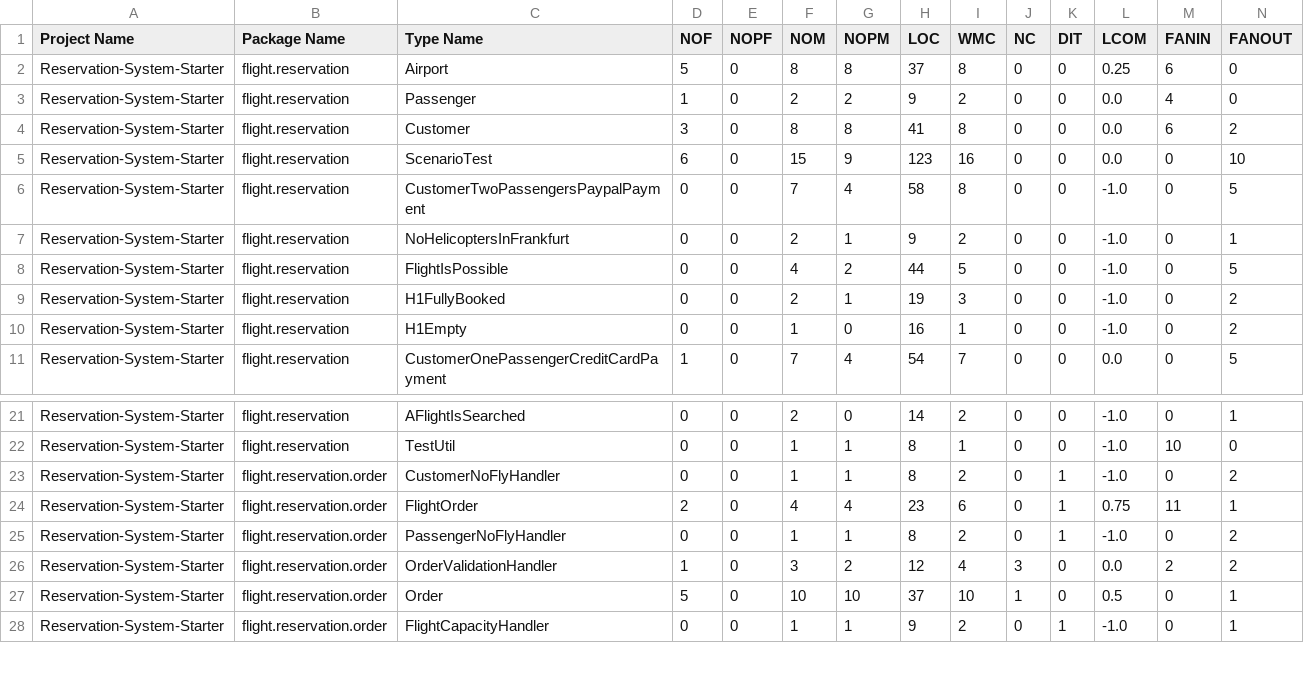
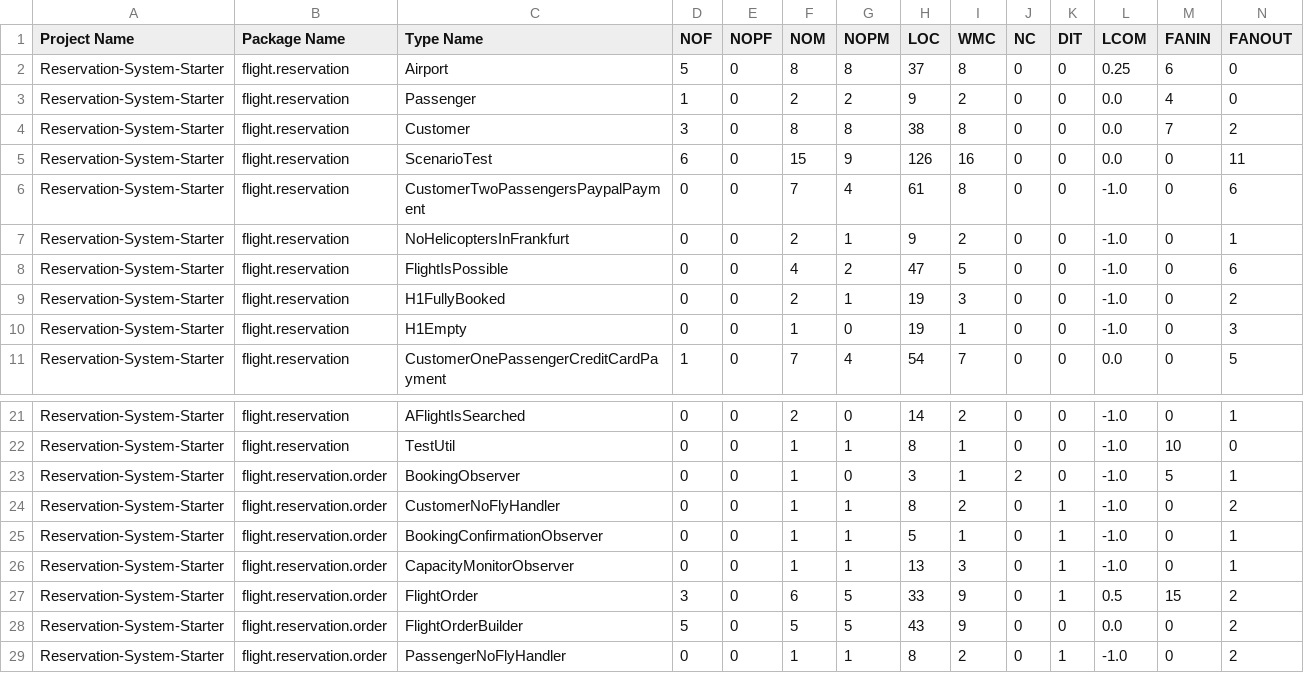
Before and after one commit to sriram-iiith-24/Reservation-System-Starter, a CSV file: CodeMetrics/AfterRefactoring/DesigniteJava/typeMetrics.csv, drawn as a sheet; only a part is shown, gaps mark what is left out; the shorter side is filled out with more unchanged rows.

```diff
--- a/CodeMetrics/AfterRefactoring/DesigniteJava/typeMetrics.csv
+++ b/CodeMetrics/AfterRefactoring/DesigniteJava/typeMetrics.csv
@@ -3,9 +3,9 @@ Reservation-System-Starter,flight.reservation,Airport,5,0,8,8,37,8,0,0,0.25,6,0
 Reservation-System-Starter,flight.reservation,Passenger,1,0,2,2,9,2,0,0,0.0,4,0
-Reservation-System-Starter,flight.reservation,Customer,3,0,8,8,41,8,0,0,0.0,6,2
-Reservation-System-Starter,flight.reservation,ScenarioTest,6,0,15,9,123,16,0,0,0.0,0,10
-Reservation-System-Starter,flight.reservation,CustomerTwoPassengersPaypalPayment,0,0,7,4,58,8,0,0,-1.0,0,5
+Reservation-System-Starter,flight.reservation,Customer,3,0,8,8,38,8,0,0,0.0,7,2
+Reservation-System-Starter,flight.reservation,ScenarioTest,6,0,15,9,126,16,0,0,0.0,0,11
+Reservation-System-Starter,flight.reservation,CustomerTwoPassengersPaypalPayment,0,0,7,4,61,8,0,0,-1.0,0,6
 Reservation-System-Starter,flight.reservation,NoHelicoptersInFrankfurt,0,0,2,1,9,2,0,0,-1.0,0,1
-Reservation-System-Starter,flight.reservation,FlightIsPossible,0,0,4,2,44,5,0,0,-1.0,0,5
+Reservation-System-Starter,flight.reservation,FlightIsPossible,0,0,4,2,47,5,0,0,-1.0,0,6
 Reservation-System-Starter,flight.reservation,H1FullyBooked,0,0,2,1,19,3,0,0,-1.0,0,2
-Reservation-System-Starter,flight.reservation,H1Empty,0,0,1,0,16,1,0,0,-1.0,0,2
+Reservation-System-Starter,flight.reservation,H1Empty,0,0,1,0,19,1,0,0,-1.0,0,3
 Reservation-System-Starter,flight.reservation,CustomerOnePassengerCreditCardPayment,1,0,7,4,54,7,0,0,0.0,0,5
@@ -22,4 +22,8 @@ Reservation-System-Starter,flight.reservation,AFlightIsSearched,0,0,2,0,14,2,0,0
 Reservation-System-Starter,flight.reservation,TestUtil,0,0,1,1,8,1,0,0,-1.0,10,0
+Reservation-System-Starter,flight.reservation.order,BookingObserver,0,0,1,0,3,1,2,0,-1.0,5,1
 Reservation-System-Starter,flight.reservation.order,CustomerNoFlyHandler,0,0,1,1,8,2,0,1,-1.0,0,2
-Reservation-System-Starter,flight.reservation.order,FlightOrder,2,0,4,4,23,6,0,1,0.75,11,1
+Reservation-System-Starter,flight.reservation.order,BookingConfirmationObserver,0,0,1,1,5,1,0,1,-1.0,0,1
+Reservation-System-Starter,flight.reservation.order,CapacityMonitorObserver,0,0,1,1,13,3,0,1,-1.0,0,1
+Reservation-System-Starter,flight.reservation.order,FlightOrder,3,0,6,5,33,9,0,1,0.5,15,2
+Reservation-System-Starter,flight.reservation.order,FlightOrderBuilder,5,0,5,5,43,9,0,0,0.0,0,2
 Reservation-System-Starter,flight.reservation.order,PassengerNoFlyHandler,0,0,1,1,8,2,0,1,-1.0,0,2
```
Also changed, not shown: CodeMetrics/AfterRefactoring/CK/class.csv, CodeMetrics/AfterRefactoring/CK/method.csv, 10 other files.
